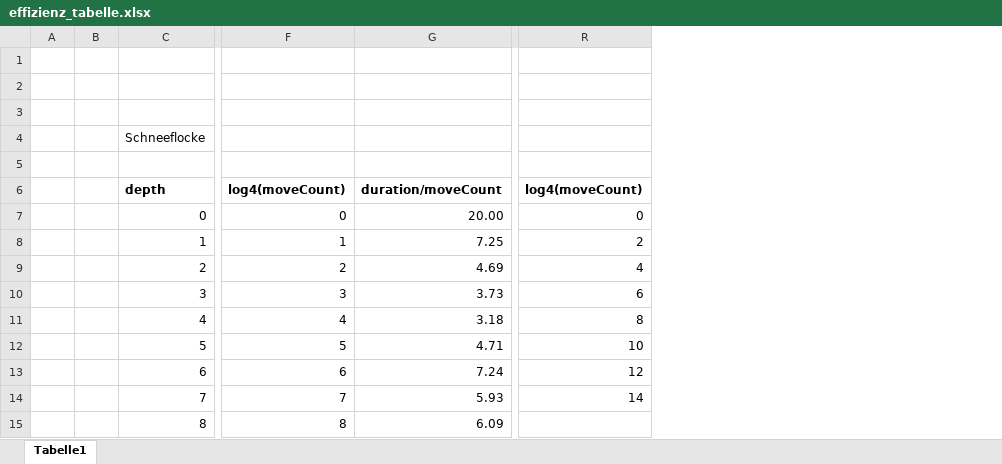
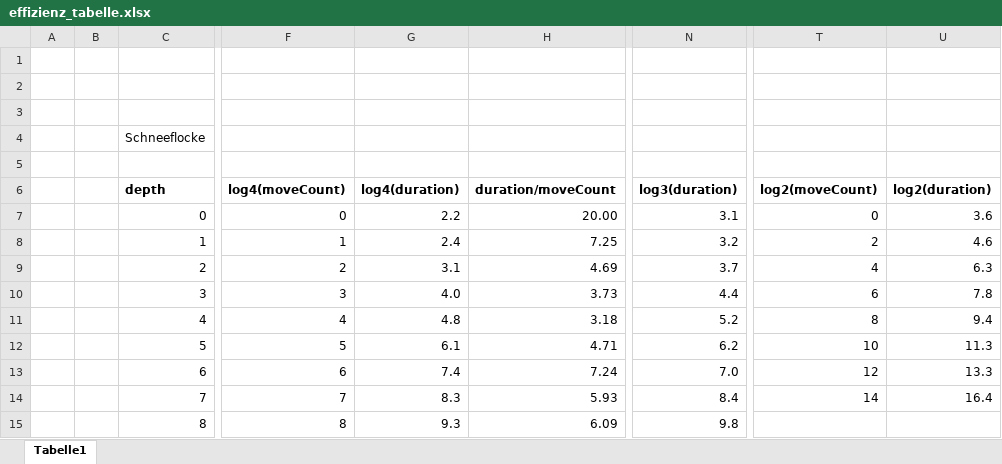
Before and after one commit to jonahsebright/EFI, an Excel workbook: Portfolio/effizienz_tabelle.xlsx, sheet Tabelle1, drawn as a sheet; only a part is shown, gaps mark what is left out; values as stored, in another font and other column widths than the file's, no borders; charts and pictures not drawn; addresses are those after the commit; the diff names each change by its address in the sheet, - before the commit and + after, or states it on an @@ line.

Commit message:
worked on portfolio

```diff
--- a/Portfolio/effizienz_tabelle.xlsx (sheet Tabelle1)
+++ b/Portfolio/effizienz_tabelle.xlsx (sheet Tabelle1)
+column G, rows 6-15: log4(duration) | 2.2 | 2.4 | 3.1 | 4.0 | 4.8 | 6.1 | 7.4 | 8.3 | 9.3
+column N, rows 6-15: log3(duration) | 3.1 | 3.2 | 3.7 | 4.4 | 5.2 | 6.2 | 7.0 | 8.4 | 9.8
+column U, rows 6-14: log2(duration) | 3.6 | 4.6 | 6.3 | 7.8 | 9.4 | 11.3 | 13.3 | 16.4
-T6: log4(moveCount)
+T6: log2(moveCount)
```
Also changed, not shown: formulas that keep their value, charts or pictures, 15 other files.
